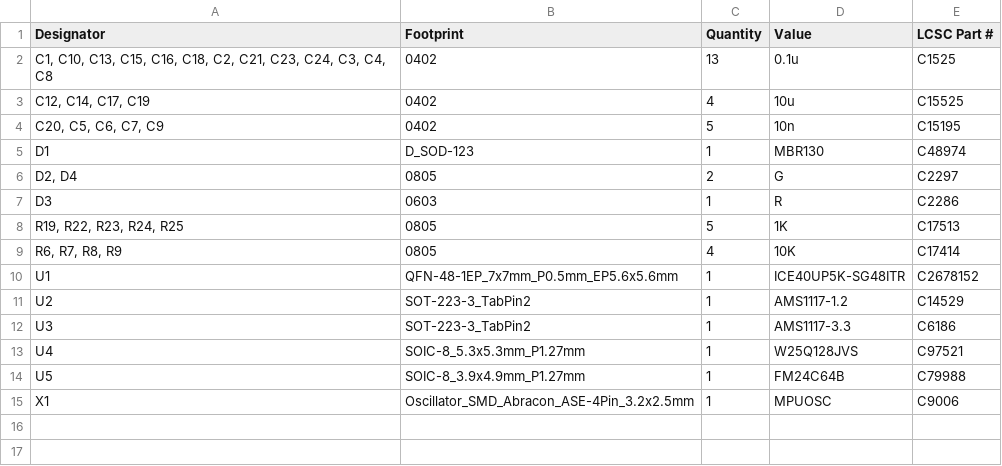
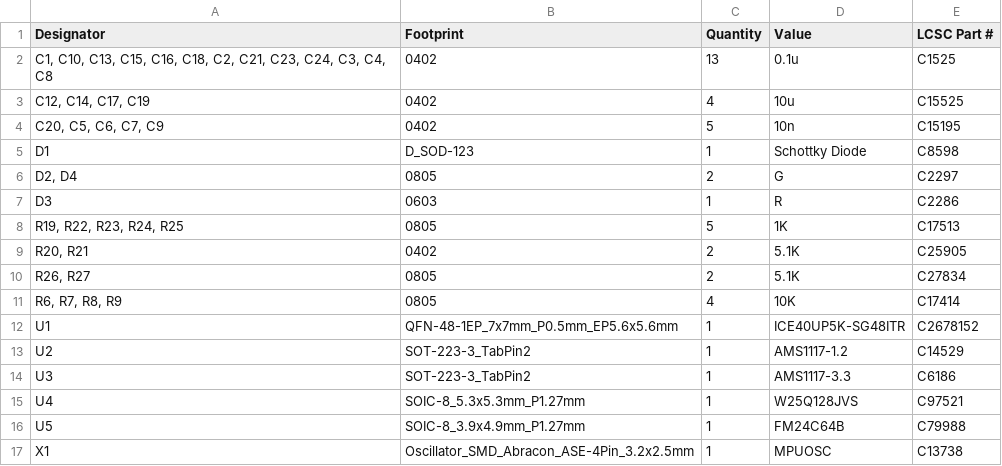
Before and after one commit to cheyao/icedev, a CSV file: src/production/bom.csv, drawn as a sheet.

```diff
--- a/src/production/bom.csv
+++ b/src/production/bom.csv
@@ -4,3 +4,3 @@
 "C20, C5, C6, C7, C9",0402,5,10n,C15195
-D1,D_SOD-123,1,MBR130,C48974
+D1,D_SOD-123,1,Schottky Diode,C8598
 "D2, D4",0805,2,G,C2297
@@ -8,2 +8,4 @@ D3,0603,1,R,C2286
 "R19, R22, R23, R24, R25",0805,5,1K,C17513
+"R20, R21",0402,2,5.1K,C25905
+"R26, R27",0805,2,5.1K,C27834
 "R6, R7, R8, R9",0805,4,10K,C17414
@@ -14,2 +16,2 @@ U4,SOIC-8_5.3x5.3mm_P1.27mm,1,W25Q128JVS,C97521
 U5,SOIC-8_3.9x4.9mm_P1.27mm,1,FM24C64B,C79988
-X1,Oscillator_SMD_Abracon_ASE-4Pin_3.2x2.5mm,1,MPUOSC,C9006
+X1,Oscillator_SMD_Abracon_ASE-4Pin_3.2x2.5mm,1,MPUOSC,C13738
```
Also changed, not shown: src/production/designators.csv, src/production/positions.csv, 16 other files.
